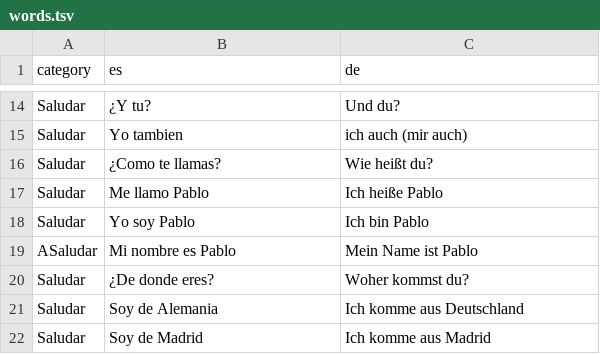
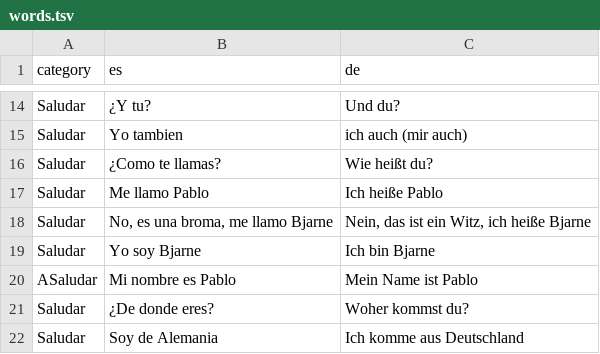
Before and after one commit to adriemel/tap-to-vocab, a TSV file: data/words.tsv, drawn as a sheet; only a part is shown, gaps mark what is left out; the shorter side is filled out with more unchanged rows.

Commit message:
Update words.tsv

```diff
--- a/data/words.tsv
+++ b/data/words.tsv
@@ -17,3 +17,4 @@ Saludar	¿Como te llamas?	Wie heißt du?
 Saludar	Me llamo Pablo	Ich heiße Pablo
-Saludar	Yo soy Pablo	Ich bin Pablo
+Saludar	No, es una broma, me llamo Bjarne	Nein, das ist ein Witz, ich heiße Bjarne
+Saludar	Yo soy Bjarne	Ich bin Bjarne
 ASaludar	Mi nombre es Pablo	Mein Name ist Pablo
```
